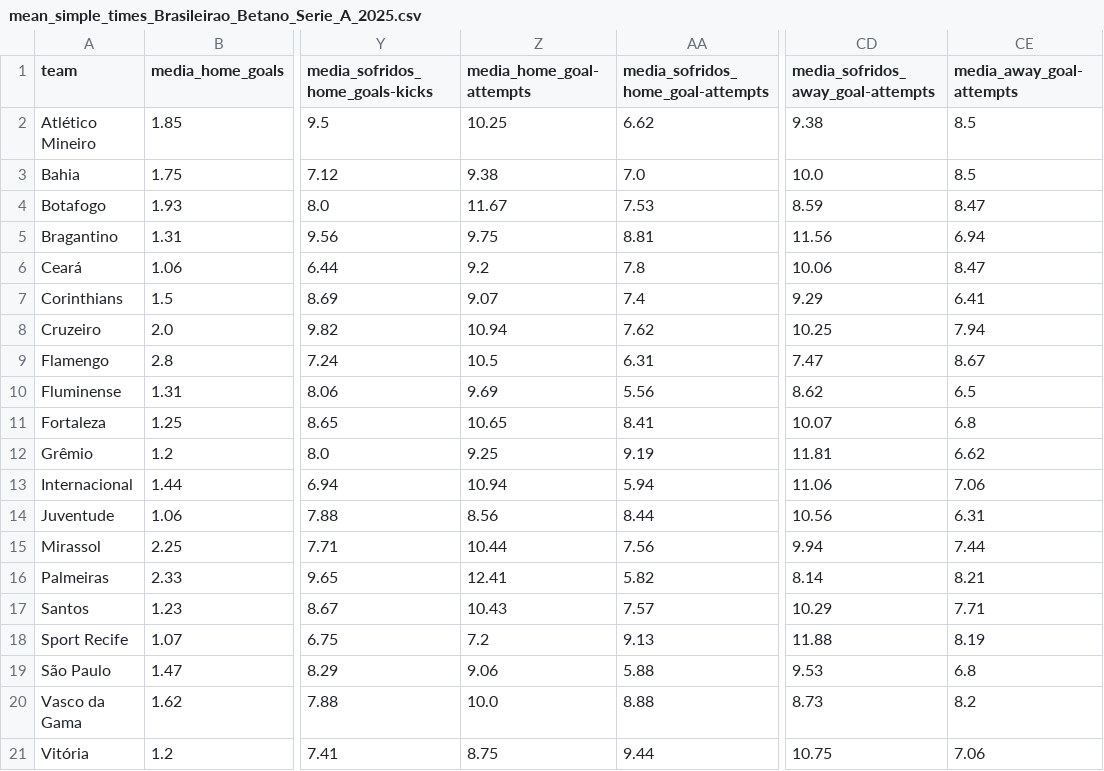
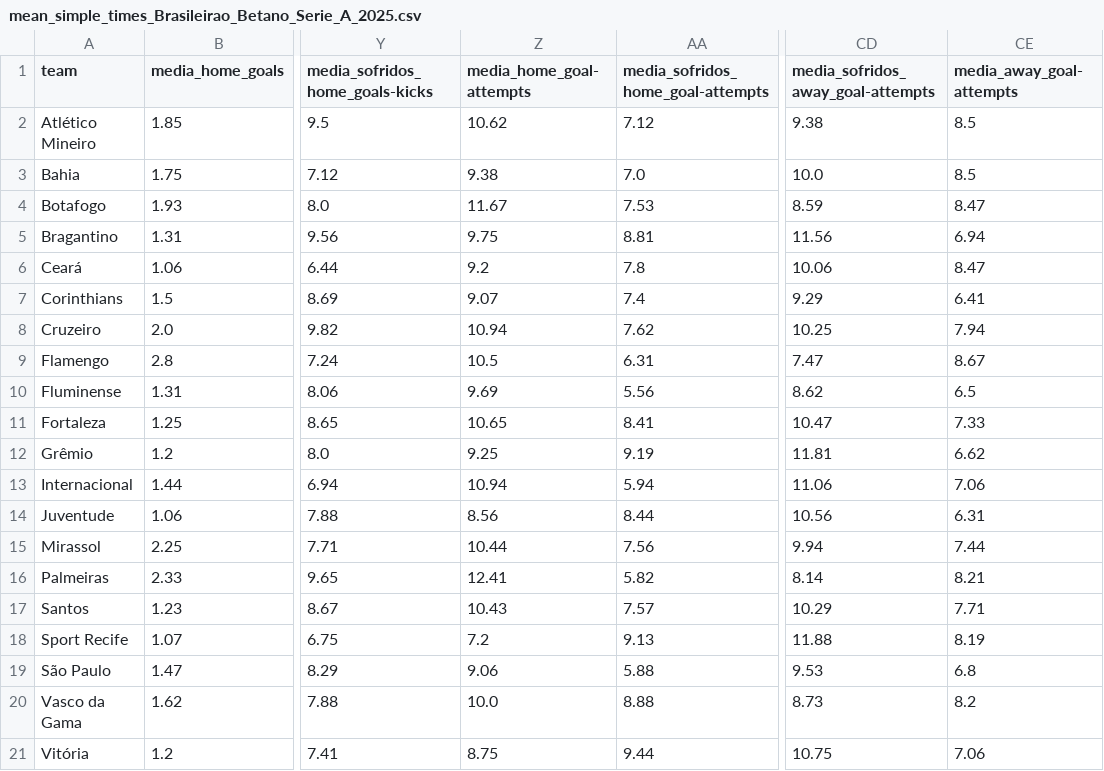
Before and after one commit to Skedaddle3678/data, a CSV file: data/season_2025_pes/stats_teams_mean_simple_2025/mean_simple_times_Brasileirao_Betano_Serie_A_2025.csv, drawn as a sheet; only a part is shown, gaps mark what is left out; the diff names each change by its address in the sheet, - before the commit and + after, or states it on an @@ line.

Commit message:
Atualizando data/season_2025_pes/stats_teams_mean_simple_2025/mean_simple_times_Brasileirao_Betano_Serie_A_2025.csv via script

```diff
--- a/data/season_2025_pes/stats_teams_mean_simple_2025/mean_simple_times_Brasileirao_Betano_Serie_A_2025.csv
+++ b/data/season_2025_pes/stats_teams_mean_simple_2025/mean_simple_times_Brasileirao_Betano_Serie_A_2025.csv
-Z2 (media_home_goal-attempts): 10.25
+Z2 (media_home_goal-attempts): 10.62
-AA2: 6.62
+AA2: 7.12
-CD11: 10.07
+CD11: 10.47
-CE11 (media_away_goal-attempts): 6.8
+CE11 (media_away_goal-attempts): 7.33
```
